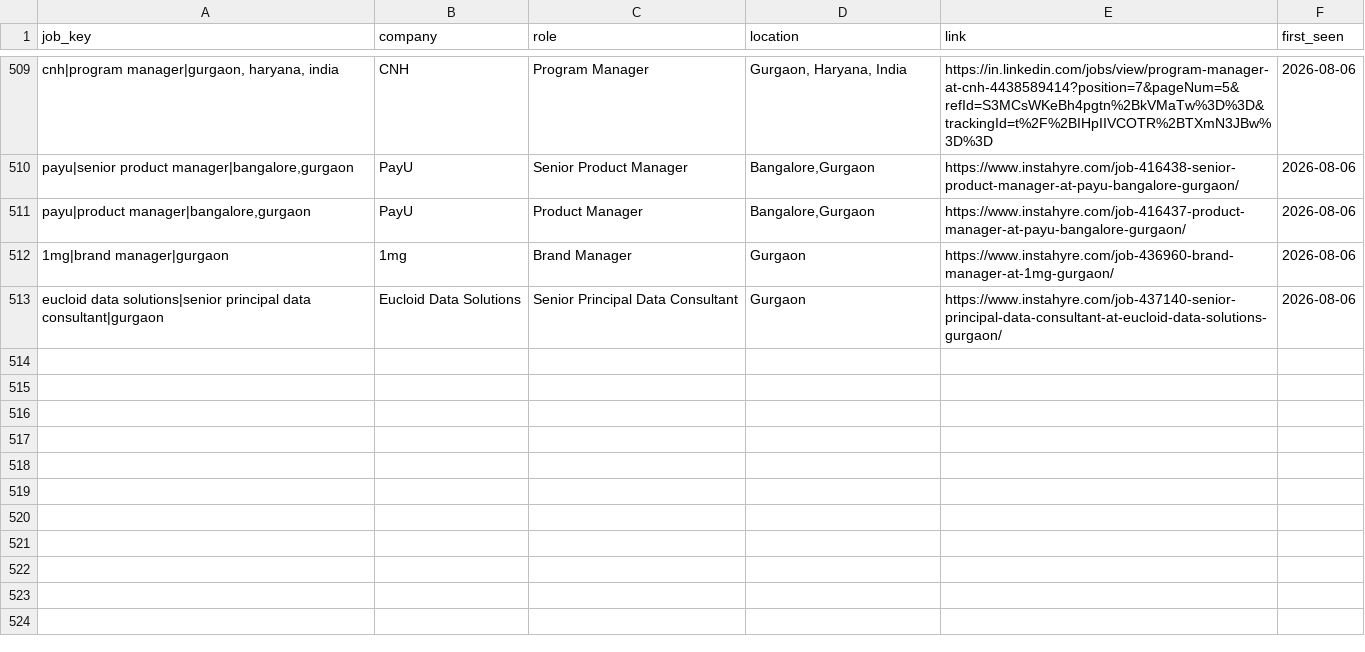
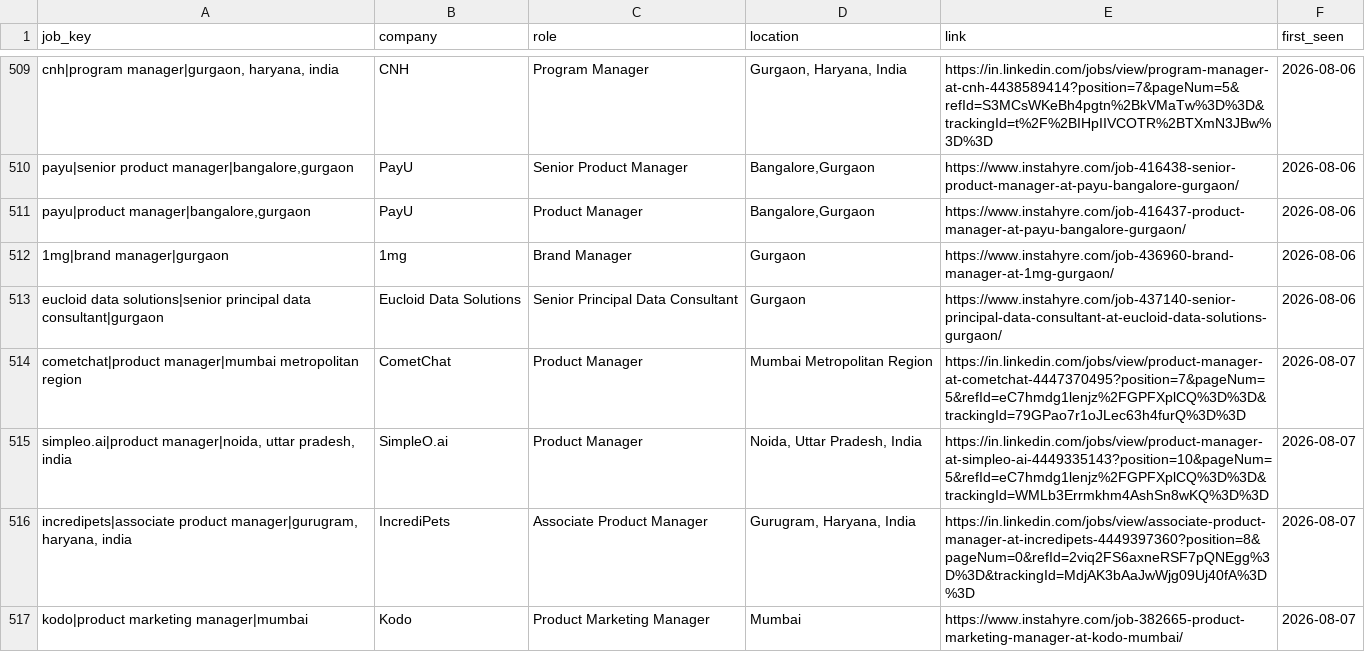
Before and after one commit to yamini1312singh/job-crawler, a CSV file: data/seen_jobs.csv, drawn as a sheet; only a part is shown, gaps mark what is left out; the diff names each change by its address in the sheet, - before the commit and + after, or states it on an @@ line.

```diff
--- a/data/seen_jobs.csv
+++ b/data/seen_jobs.csv
+row 514: cometchat|product manager|mumbai metropolitan region | CometChat | Product Manager | Mumbai Metropolitan Region | https://in.linkedin.com/jobs/view/product-manager-at-cometchat-4447370495?position=7&pageNum=5&refId=eC7hmdg1lenjz%2FGPFXplCQ%3D%3D&trackingId=79GPao7r1oJLec63h4furQ%3D%3D | 2026-08-07
+row 515: simpleo.ai|product manager|noida, uttar pradesh, india | SimpleO.ai | Product Manager | Noida, Uttar Pradesh, India | https://in.linkedin.com/jobs/view/product-manager-at-simpleo-ai-4449335143?position=10&pageNum=5&refId=eC7hmdg1lenjz%2FGPFXplCQ%3D%3D&trackingId=WMLb3Errmkhm4AshSn8wKQ%3D%3D | 2026-08-07
+row 516: incredipets|associate product manager|gurugram, haryana, india | IncrediPets | Associate Product Manager | Gurugram, Haryana, India | https://in.linkedin.com/jobs/view/associate-product-manager-at-incredipets-4449397360?position=8&pageNum=0&refId=2viq2FS6axneRSF7pQNEgg%3D%3D&trackingId=MdjAK3bAaJwWjg09Uj40fA%3D%3D | 2026-08-07
+row 517: kodo|product marketing manager|mumbai | Kodo | Product Marketing Manager | Mumbai | https://www.instahyre.com/job-382665-product-marketing-manager-at-kodo-mumbai/ | 2026-08-07
```
Also changed, not shown: 2 other files.
